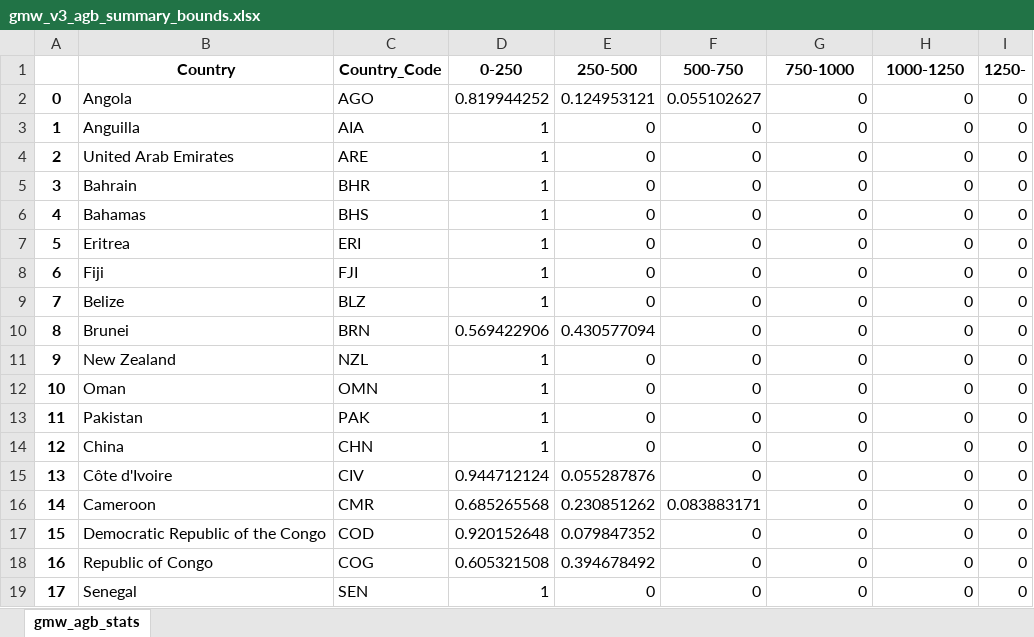
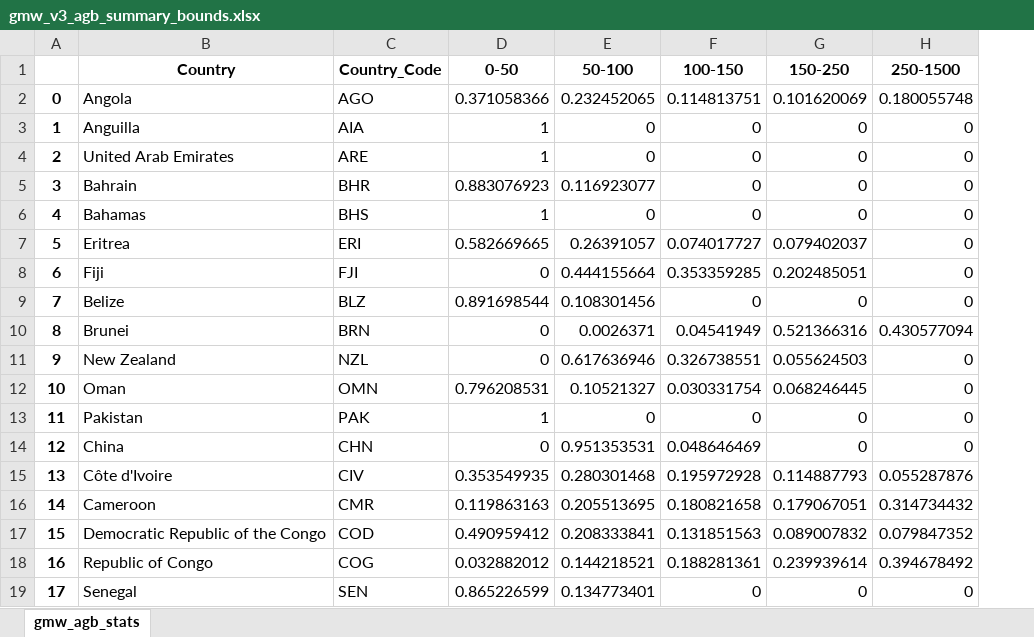
Before and after one commit to globalmangrovewatch/gmw_simard_etal_srtm_agb, an Excel workbook: 09_calc_agb_stats/05_combine_tile_hists/gmw_v3_agb_summary_bounds.xlsx, sheet gmw_agb_stats, drawn as a sheet; only a part is shown; values as stored, in another font and other column widths than the file's, no borders; removed rows and columns are numbered as before the commit, all else as after; the diff covers the shown part only; the diff names each change by its address in the sheet, - before the commit and + after, or states it on an @@ line.

Commit message:
update the boundaries for the histograms.

```diff
--- a/09_calc_agb_stats/05_combine_tile_hists/gmw_v3_agb_summary_bounds.xlsx (sheet gmw_agb_stats)
+++ b/09_calc_agb_stats/05_combine_tile_hists/gmw_v3_agb_summary_bounds.xlsx (sheet gmw_agb_stats)
-column D (0-250), rows 2-19: 0.819944252 | 1 | 1 | 1 | 1 | 1 | 1 | 1 | 0.569422906 | 1 | 1 | 1 | 1 | 0.944712124 | 0.685265568 | 0.920152648 | 0.605321508 | 1
-column E (250-500), rows 2-19: 0.124953121 | 0 | 0 | 0 | 0 | 0 | 0 | 0 | 0.430577094 | 0 | 0 | 0 | 0 | 0.055287876 | 0.230851262 | 0.079847352 | 0.394678492 | 0
+column D (0-50), rows 2-19: 0.371058366 | 1 | 1 | 0.883076923 | 1 | 0.582669665 | 0 | 0.891698544 | 0 | 0 | 0.796208531 | 1 | 0 | 0.353549935 | 0.119863163 | 0.490959412 | 0.032882012 | 0.865226599
+column E (50-100), rows 2-19: 0.232452065 | 0 | 0 | 0.116923077 | 0 | 0.26391057 | 0.444155664 | 0.108301456 | 0.0026371 | 0.617636946 | 0.10521327 | 0 | 0.951353531 | 0.280301468 | 0.205513695 | 0.208333841 | 0.144218521 | 0.134773401
-column I (1250-), rows 2-19: all 0
-F1: 500-750
+F1: 100-150
-G1: 750-1000
+G1: 150-250
-H1: 1000-1250
+H1: 250-1500
-F2 (100-150): 0.055102627
+F2 (100-150): 0.114813751
-G2 (150-250): 0
+G2 (150-250): 0.101620069
-H2 (250-1500): 0
+H2 (250-1500): 0.180055748
-F7 (100-150): 0
+F7 (100-150): 0.074017727
-G7 (150-250): 0
+G7 (150-250): 0.079402037
-F8 (100-150): 0
+F8 (100-150): 0.353359285
-G8 (150-250): 0
+G8 (150-250): 0.202485051
-F10 (100-150): 0
+F10 (100-150): 0.04541949
-G10 (150-250): 0
+G10 (150-250): 0.521366316
-H10 (250-1500): 0
+H10 (250-1500): 0.430577094
-F11 (100-150): 0
+F11 (100-150): 0.326738551
-G11 (150-250): 0
+G11 (150-250): 0.055624503
-F12 (100-150): 0
+F12 (100-150): 0.030331754
-G12 (150-250): 0
+G12 (150-250): 0.068246445
-F14 (100-150): 0
+F14 (100-150): 0.048646469
-F15 (100-150): 0
+F15 (100-150): 0.195972928
-G15 (150-250): 0
+G15 (150-250): 0.114887793
-H15 (250-1500): 0
+H15 (250-1500): 0.055287876
-F16 (100-150): 0.083883171
+F16 (100-150): 0.180821658
-G16 (150-250): 0
+G16 (150-250): 0.179067051
-H16 (250-1500): 0
+H16 (250-1500): 0.314734432
-F17 (100-150): 0
+F17 (100-150): 0.131851563
-G17 (150-250): 0
+G17 (150-250): 0.089007832
-H17 (250-1500): 0
+H17 (250-1500): 0.079847352
-F18 (100-150): 0
+F18 (100-150): 0.188281361
-G18 (150-250): 0
+G18 (150-250): 0.239939614
-H18 (250-1500): 0
+H18 (250-1500): 0.394678492
```
Also changed, not shown: 171 edited cells elsewhere in this sheet, 10_calc_hgt_stats/04_combine_tile_hists/gmw_v3_hchm_summary_bounds.xlsx, 6 other files.
